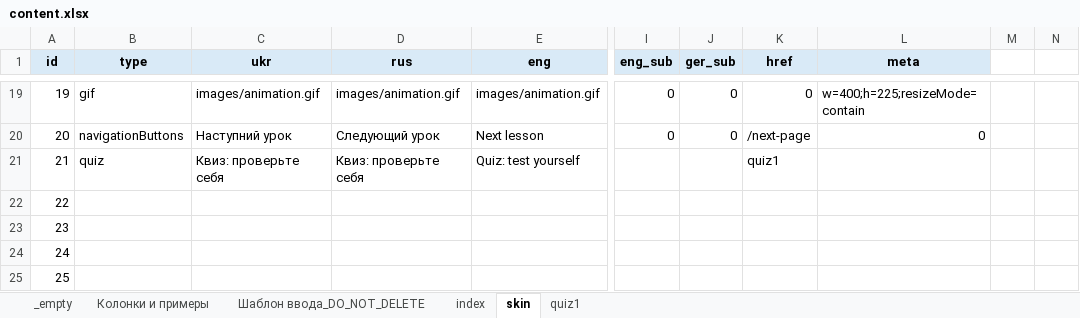
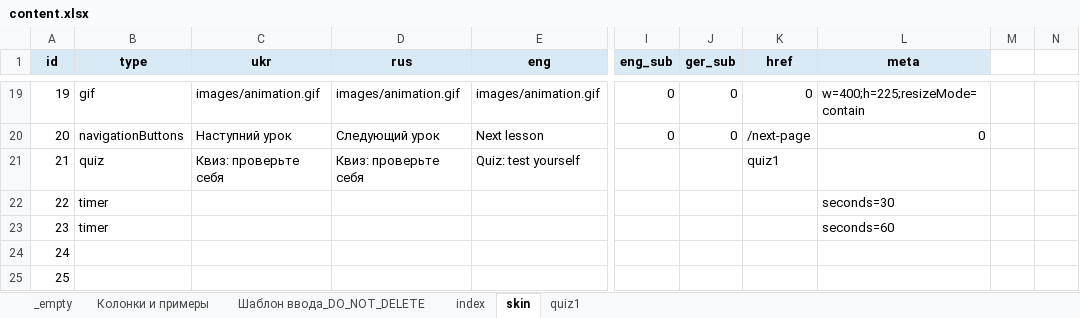
Before and after one commit to EugeneRusinsh1991/namipmu_app, an Excel workbook: src/content/content.xlsx, sheet skin, drawn as a sheet; only a part is shown, gaps mark what is left out; values as stored, in another font and other column widths than the file's, no borders; conditional formats not drawn; the diff names each change by its address in the sheet, - before the commit and + after, or states it on an @@ line.

```diff
--- a/src/content/content.xlsx (sheet skin)
+++ b/src/content/content.xlsx (sheet skin)
-B22:B23 (type): (empty)
+B22:B23 (type): timer
-L22 (meta): (empty)
+L22 (meta): seconds=30
-L23 (meta): (empty)
+L23 (meta): seconds=60
```
Also changed, not shown: sheet Колонки и примеры, src/content/content_TEMPLATE.xlsx, 7 other files.
